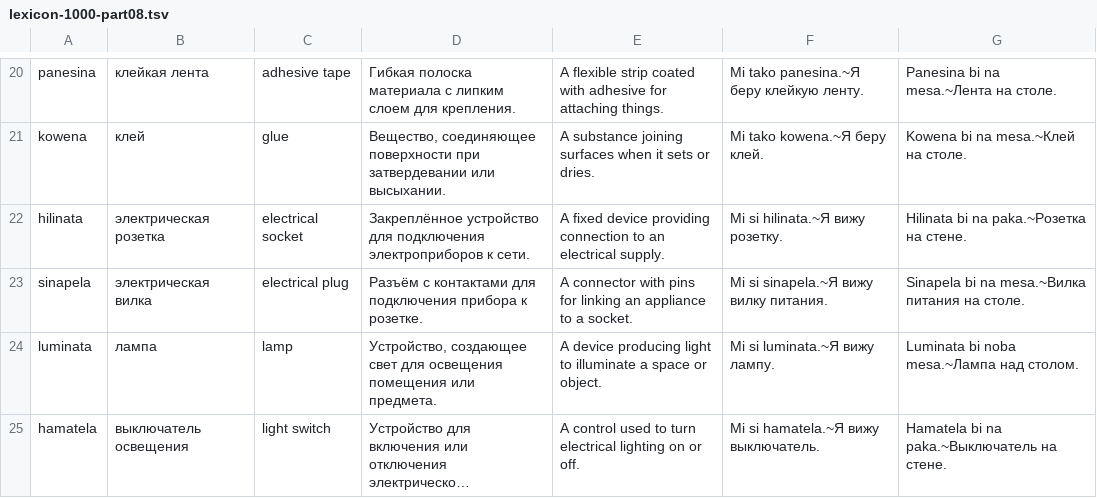
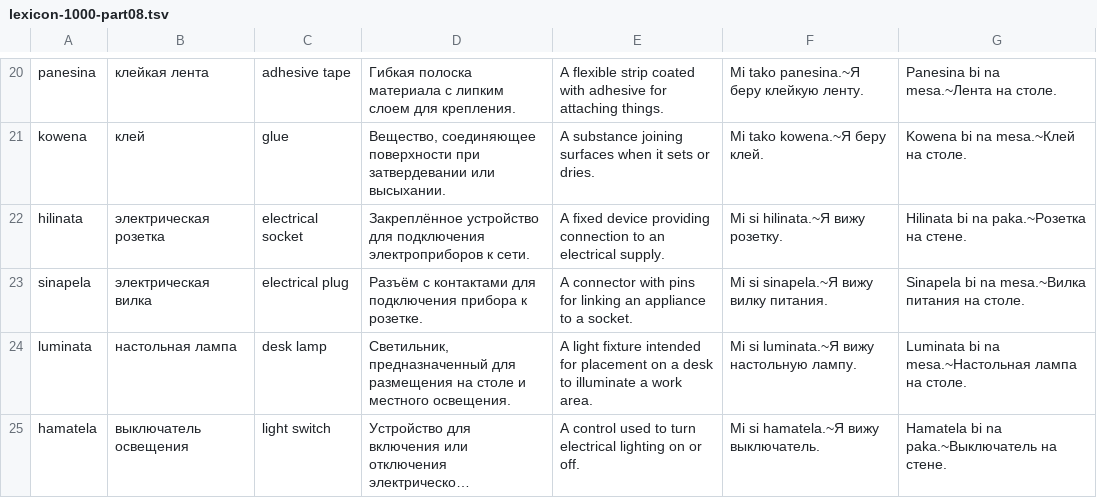
Before and after one commit to richmanstudio/worldwidesamaianlanguage, a TSV file: content/editorial/lexicon-1000-part08.tsv, drawn as a sheet; only a part is shown, gaps mark what is left out; long unchanged cells end in …; the diff names each change by its address in the sheet, - before the commit and + after, or states it on an @@ line.

Commit message:
fix(R07-11): eliminate redundant senses and correct car/lamp translation

```diff
--- a/content/editorial/lexicon-1000-part08.tsv
+++ b/content/editorial/lexicon-1000-part08.tsv
-B24: лампа
+B24: настольная лампа
-C24: lamp
+C24: desk lamp
-D24: Устройство, создающее свет для освещения помещения или предмета.
+D24: Светильник, предназначенный для размещения на столе и местного освещения.
-E24: A device producing light to illuminate a space or object.
+E24: A light fixture intended for placement on a desk to illuminate a work area.
-F24: Mi si luminata.~Я вижу лампу.
+F24: Mi si luminata.~Я вижу настольную лампу.
-G24: Luminata bi noba mesa.~Лампа над столом.
+G24: Luminata bi na mesa.~Настольная лампа на столе.
```
Also changed, not shown: content/editorial/lexicon-1000-part02.tsv, content/editorial/lexicon-1000-part05.tsv, 2 other files.
